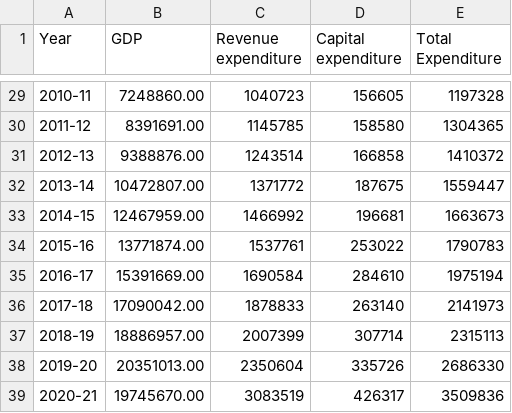
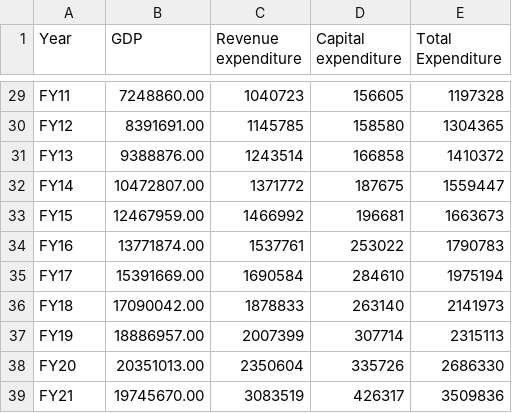
Before and after one commit to Prashant-Tiwari26/Affect-of-govt-capex-on-GDP---Linear-regression---Econometrics, a CSV file: Data - Data.csv, drawn as a sheet; only a part is shown, gaps mark what is left out; the diff covers the shown part only.

```diff
--- a/Data - Data.csv
+++ b/Data - Data.csv
@@ -29,11 +29,11 @@ Year,GDP,Revenue expenditure,Capital expenditure,Total Expenditure
-2010-11,7248860.00,1040723,156605,1197328
-2011-12,8391691.00,1145785,158580,1304365
-2012-13,9388876.00,1243514,166858,1410372
-2013-14,10472807.00,1371772,187675,1559447
-2014-15,12467959.00,1466992,196681,1663673
-2015-16,13771874.00,1537761,253022,1790783
-2016-17,15391669.00,1690584,284610,1975194
-2017-18,17090042.00,1878833,263140,2141973
-2018-19,18886957.00,2007399,307714,2315113
-2019-20,20351013.00,2350604,335726,2686330
-2020-21,19745670.00,3083519,426317,3509836
+FY11,7248860.00,1040723,156605,1197328
+FY12,8391691.00,1145785,158580,1304365
+FY13,9388876.00,1243514,166858,1410372
+FY14,10472807.00,1371772,187675,1559447
+FY15,12467959.00,1466992,196681,1663673
+FY16,13771874.00,1537761,253022,1790783
+FY17,15391669.00,1690584,284610,1975194
+FY18,17090042.00,1878833,263140,2141973
+FY19,18886957.00,2007399,307714,2315113
+FY20,20351013.00,2350604,335726,2686330
+FY21,19745670.00,3083519,426317,3509836
```
Also changed, not shown: 27 edited cells elsewhere in this file, 2 other files.
